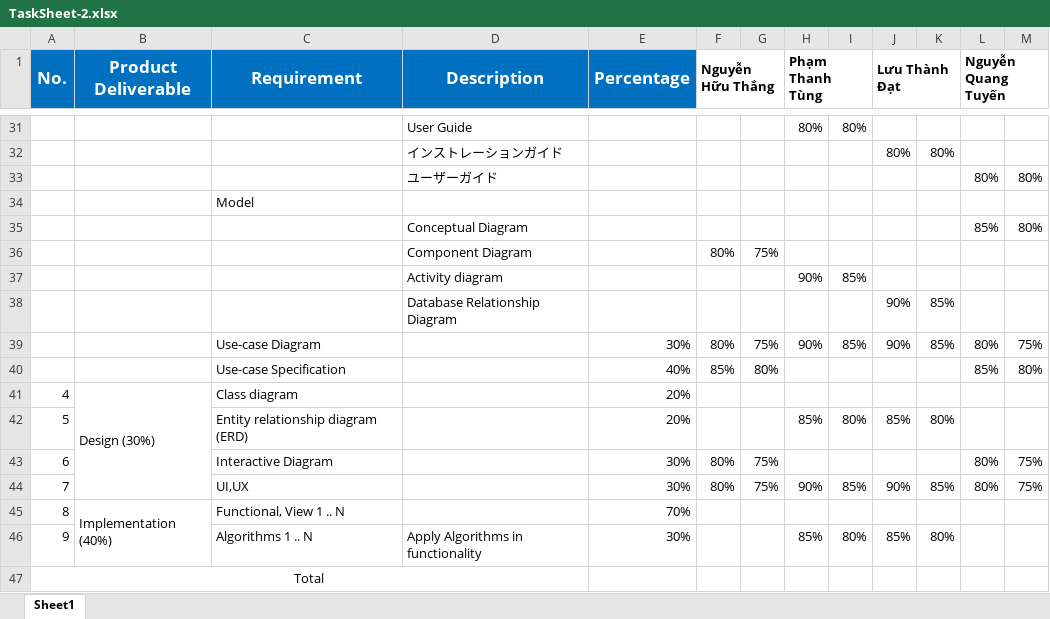
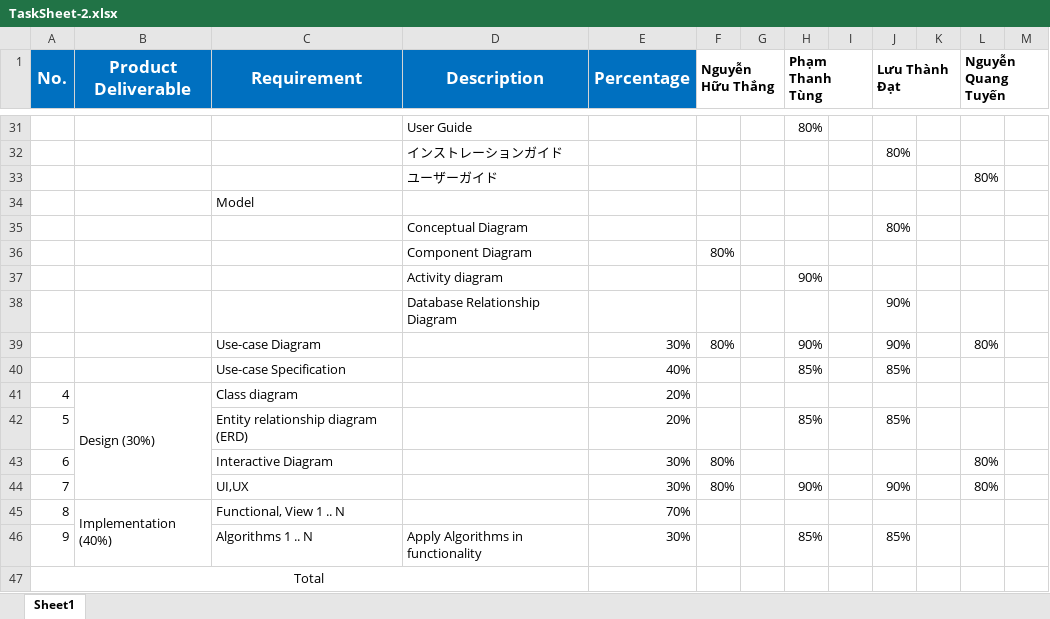
Before and after one commit to vnhabittracker/VHT-Server, an Excel workbook: TaskSheet-2.xlsx, sheet Sheet1, drawn as a sheet; only a part is shown, gaps mark what is left out; values as stored, in another font and other column widths than the file's, no borders; removed rows and columns are numbered as before the commit, all else as after; the diff covers the shown part only; the diff names each change by its address in the sheet, - before the commit and + after, or states it on an @@ line.

Commit message:
Update TaskSheet-2.xlsx

```diff
--- a/TaskSheet-2.xlsx (sheet Sheet1)
+++ b/TaskSheet-2.xlsx (sheet Sheet1)
-I31: 80%
+I31: (empty)
-K32: 80%
+K32: (empty)
-M33: 80%
+M33: (empty)
-row 35:  |  |  | Conceptual Diagram |  |  |  |  |  |  |  | 85% | 80%
+row 35:  |  |  | Conceptual Diagram |  |  |  |  |  | 80%
-G36: 75%
+G36: (empty)
-I37: 85%
+I37: (empty)
-K38:K39: 85%
+K38:K39: (empty)
-G39: 75%
+G39: (empty)
-I39: 85%
+I39: (empty)
-M39: 75%
+M39: (empty)
-row 40:  |  | Use-case Specification |  | 40% | 85% | 80% |  |  |  |  | 85% | 80%
+row 40:  |  | Use-case Specification |  | 40% |  |  | 85% |  | 85%
-I42: 80%
+I42: (empty)
-K42: 80%
+K42: (empty)
-G43:G44: 75%
+G43:G44: (empty)
-M43:M44: 75%
+M43:M44: (empty)
-I44: 85%
+I44: (empty)
-K44: 85%
+K44: (empty)
-I46: 80%
+I46: (empty)
-K46: 80%
+K46: (empty)
```
Also changed, not shown: 1 added row, 1 removed row and 26 edited cells elsewhere in this sheet.
